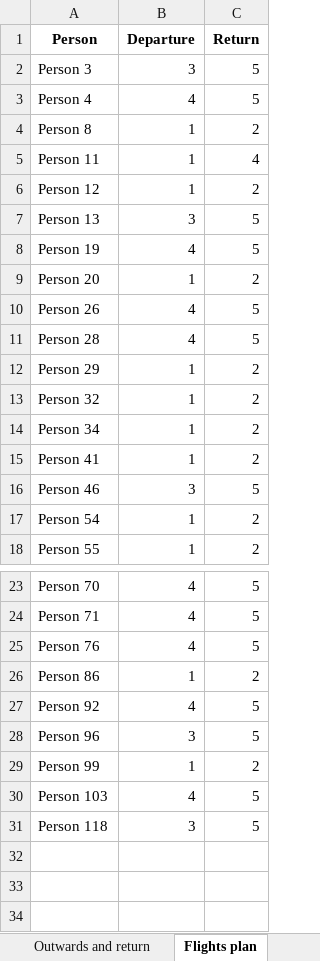
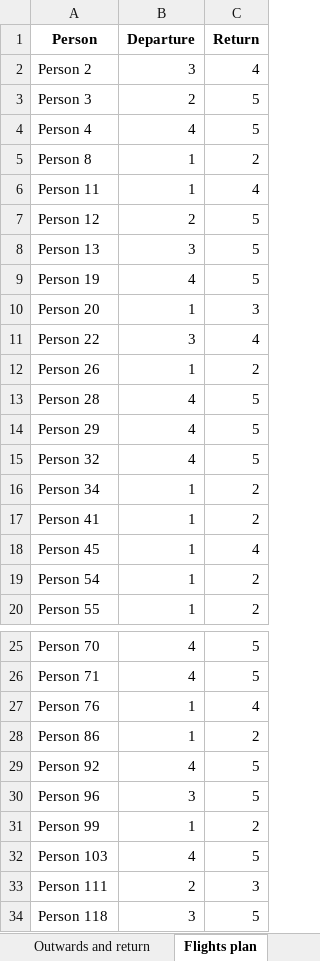
Before and after one commit to beruizgonz/START, an Excel workbook: results_small/Res_Simulate_data_small_compromise.xlsx, sheet Flights plan, drawn as a sheet; only a part is shown, gaps mark what is left out; values as stored, in another font and other column widths than the file's, no borders; removed rows and columns are numbered as before the commit, all else as after; the diff names each change by its address in the sheet, - before the commit and + after, or states it on an @@ line.

```diff
--- a/results_small/Res_Simulate_data_small_compromise.xlsx (sheet Flights plan)
+++ b/results_small/Res_Simulate_data_small_compromise.xlsx (sheet Flights plan)
+row 2: Person 2 | 3 | 4
-B3 (Departure): 3
+B3 (Departure): 2
-B7 (Departure): 1
+B7 (Departure): 2
-C7 (Return): 2
+C7 (Return): 5
-C10 (Return): 2
+C10 (Return): 3
+row 11: Person 22 | 3 | 4
-B12 (Departure): 4
+B12 (Departure): 1
-C12 (Return): 5
+C12 (Return): 2
-B14:B15 (Departure): 1
+B14:B15 (Departure): 4
-C14:C15 (Return): 2
+C14:C15 (Return): 5
-row 16: Person 46 | 3 | 5
+row 18: Person 45 | 1 | 4
-B27 (Departure): 4
+B27 (Departure): 1
-C27 (Return): 5
+C27 (Return): 4
+row 33: Person 111 | 2 | 3
```
Also changed, not shown: sheet Profile plan, sheet Necessary people, sheet Payoff Matrix, sheet Attributes values, sheet Regular, sheet Outwards and return, 1 more sheet, results_small/Res_Simulate_data_small_availability.xlsx, results_small/Res_Simulate_data_small_cost.xlsx, 5 other files.
